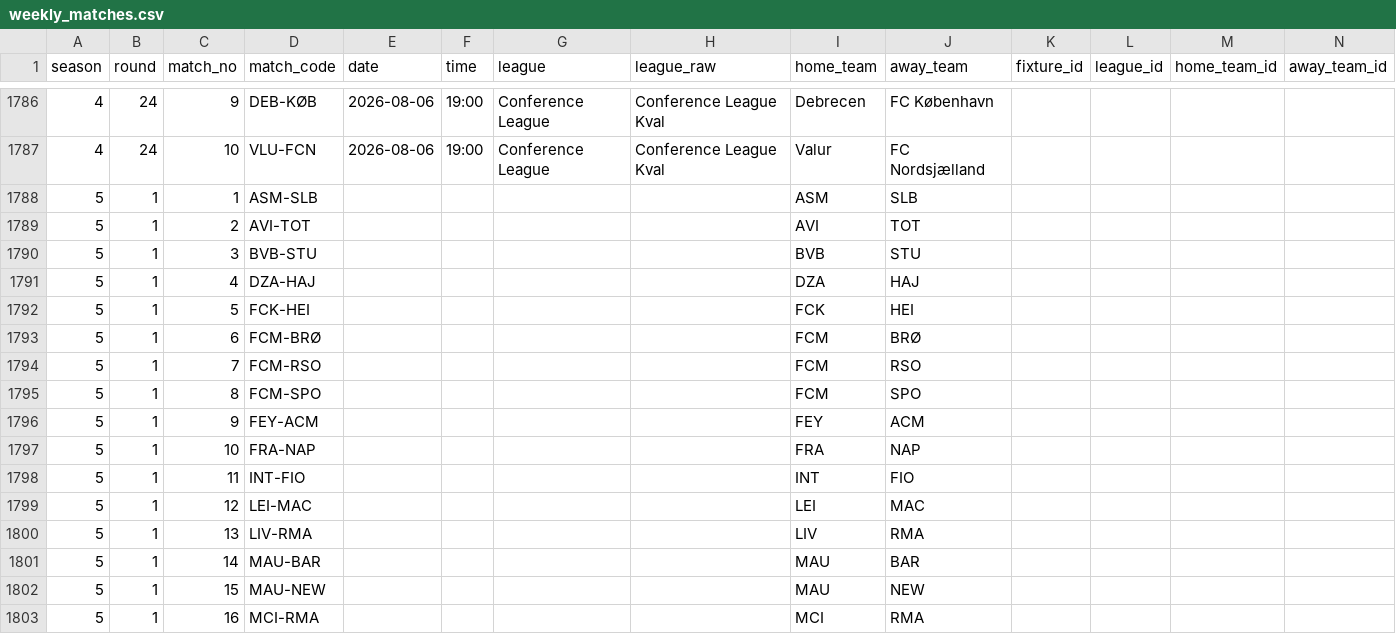
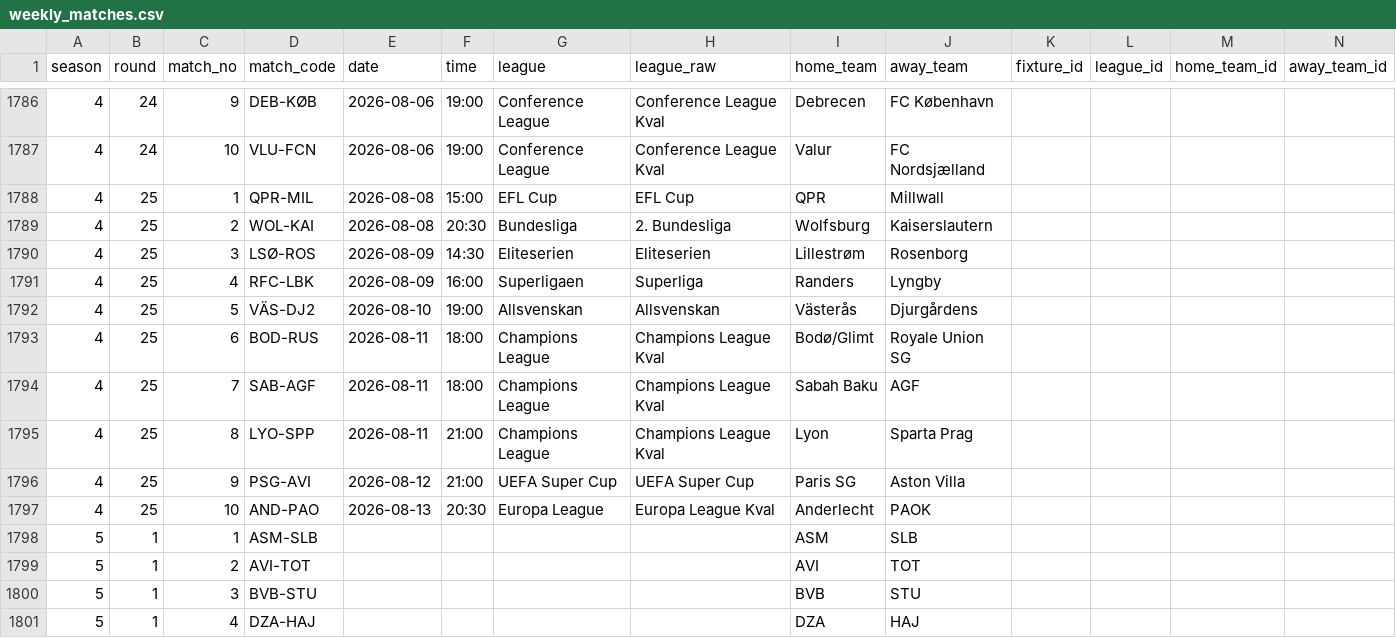
Before and after one commit to Stenner93/Odds, a CSV file: data/weekly_matches.csv, drawn as a sheet; only a part is shown, gaps mark what is left out; the shorter side is filled out with more unchanged rows; rows hold the shown columns only; the diff names each change by its address in the sheet, - before the commit and + after, or states it on an @@ line.

```diff
--- a/data/weekly_matches.csv
+++ b/data/weekly_matches.csv
+row 1788: 4 | 25 | 1 | QPR-MIL | 2026-08-08 | 15:00 | EFL Cup | EFL Cup | QPR | Millwall
+row 1789: 4 | 25 | 2 | WOL-KAI | 2026-08-08 | 20:30 | Bundesliga | 2. Bundesliga | Wolfsburg | Kaiserslautern
+row 1790: 4 | 25 | 3 | LSØ-ROS | 2026-08-09 | 14:30 | Eliteserien | Eliteserien | Lillestrøm | Rosenborg
+row 1791: 4 | 25 | 4 | RFC-LBK | 2026-08-09 | 16:00 | Superligaen | Superliga | Randers | Lyngby
+row 1792: 4 | 25 | 5 | VÄS-DJ2 | 2026-08-10 | 19:00 | Allsvenskan | Allsvenskan | Västerås | Djurgårdens
+row 1793: 4 | 25 | 6 | BOD-RUS | 2026-08-11 | 18:00 | Champions League | Champions League Kval | Bodø/Glimt | Royale Union SG
+row 1794: 4 | 25 | 7 | SAB-AGF | 2026-08-11 | 18:00 | Champions League | Champions League Kval | Sabah Baku | AGF
+row 1795: 4 | 25 | 8 | LYO-SPP | 2026-08-11 | 21:00 | Champions League | Champions League Kval | Lyon | Sparta Prag
+row 1796: 4 | 25 | 9 | PSG-AVI | 2026-08-12 | 21:00 | UEFA Super Cup | UEFA Super Cup | Paris SG | Aston Villa
+row 1797: 4 | 25 | 10 | AND-PAO | 2026-08-13 | 20:30 | Europa League | Europa League Kval | Anderlecht | PAOK
```
Also changed, not shown: data/odds.csv, 2 other files.
